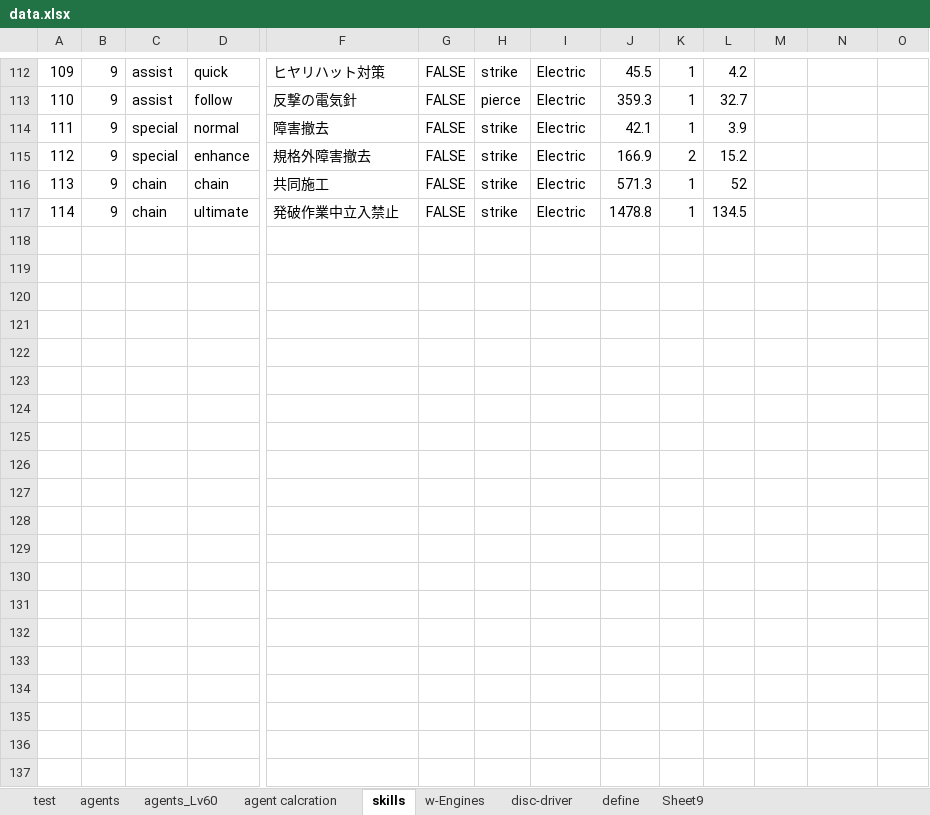
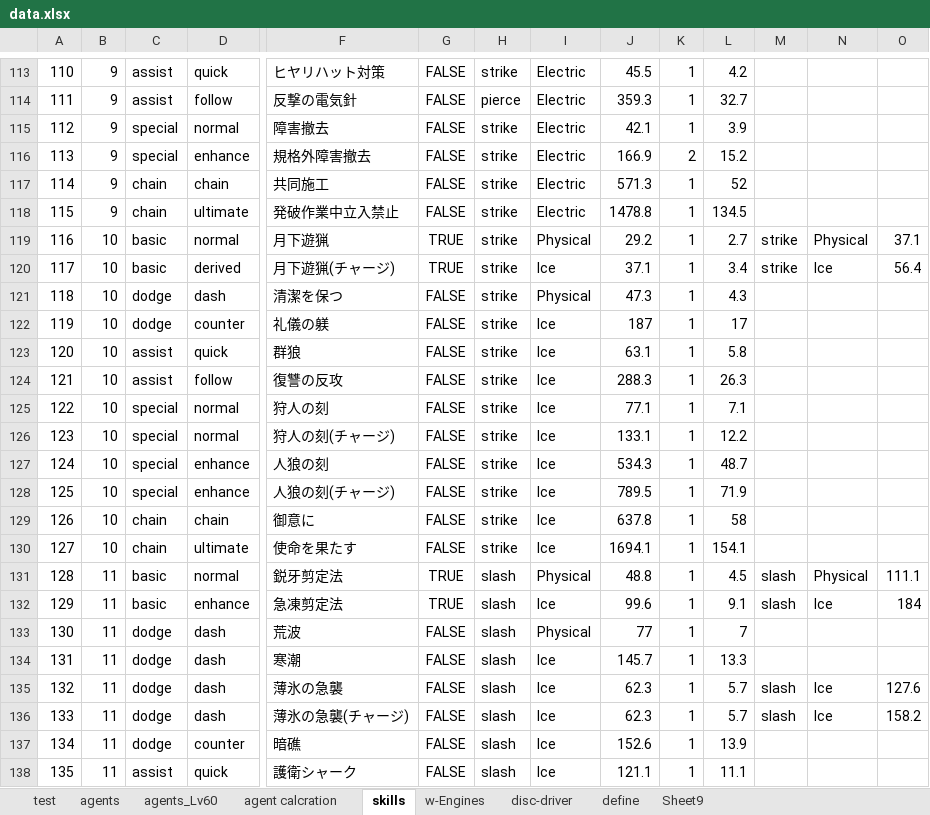
Before and after one commit to KawaharaUmi/ZZZCalc, an Excel workbook: dat/data.xlsx, sheet skills, drawn as a sheet; only a part is shown, gaps mark what is left out; values as stored, in another font and other column widths than the file's, no borders; rows hold the shown columns only; the diff covers the shown part only; the diff names each change by its address in the sheet, - before the commit and + after, or states it on an @@ line.

```diff
--- a/dat/data.xlsx (sheet skills)
+++ b/dat/data.xlsx (sheet skills)
@@ column A renumbered between rows 95 and 118 @@
+row 119: 116 | 10 | basic | normal | 月下遊猟 | TRUE | strike | Physical | 29.2 | 1 | 2.7 | strike | Physical | 37.1
+row 120: 117 | 10 | basic | derived | 月下遊猟(チャージ) | TRUE | strike | Ice | 37.1 | 1 | 3.4 | strike | Ice | 56.4
+row 121: 118 | 10 | dodge | dash | 清潔を保つ | FALSE | strike | Physical | 47.3 | 1 | 4.3
+row 122: 119 | 10 | dodge | counter | 礼儀の躾 | FALSE | strike | Ice | 187 | 1 | 17
+row 123: 120 | 10 | assist | quick | 群狼 | FALSE | strike | Ice | 63.1 | 1 | 5.8
+row 124: 121 | 10 | assist | follow | 復讐の反攻 | FALSE | strike | Ice | 288.3 | 1 | 26.3
+row 125: 122 | 10 | special | normal | 狩人の刻 | FALSE | strike | Ice | 77.1 | 1 | 7.1
+row 126: 123 | 10 | special | normal | 狩人の刻(チャージ) | FALSE | strike | Ice | 133.1 | 1 | 12.2
+row 127: 124 | 10 | special | enhance | 人狼の刻 | FALSE | strike | Ice | 534.3 | 1 | 48.7
+row 128: 125 | 10 | special | enhance | 人狼の刻(チャージ) | FALSE | strike | Ice | 789.5 | 1 | 71.9
+row 129: 126 | 10 | chain | chain | 御意に | FALSE | strike | Ice | 637.8 | 1 | 58
+row 130: 127 | 10 | chain | ultimate | 使命を果たす | FALSE | strike | Ice | 1694.1 | 1 | 154.1
+row 131: 128 | 11 | basic | normal | 鋭牙剪定法 | TRUE | slash | Physical | 48.8 | 1 | 4.5 | slash | Physical | 111.1
+row 132: 129 | 11 | basic | enhance | 急凍剪定法 | TRUE | slash | Ice | 99.6 | 1 | 9.1 | slash | Ice | 184
+row 133: 130 | 11 | dodge | dash | 荒波 | FALSE | slash | Physical | 77 | 1 | 7
+row 134: 131 | 11 | dodge | dash | 寒潮 | FALSE | slash | Ice | 145.7 | 1 | 13.3
+row 135: 132 | 11 | dodge | dash | 薄氷の急襲 | FALSE | slash | Ice | 62.3 | 1 | 5.7 | slash | Ice | 127.6
+row 136: 133 | 11 | dodge | dash | 薄氷の急襲(チャージ) | FALSE | slash | Ice | 62.3 | 1 | 5.7 | slash | Ice | 158.2
+row 137: 134 | 11 | dodge | counter | 暗礁 | FALSE | slash | Ice | 152.6 | 1 | 13.9
+row 138: 135 | 11 | assist | quick | 護衛シャーク | FALSE | slash | Ice | 121.1 | 1 | 11.1
```
Also changed, not shown: 17 added rows and 10 edited cells elsewhere in this sheet, formulas that keep their value, charts or pictures, 3 other files.
